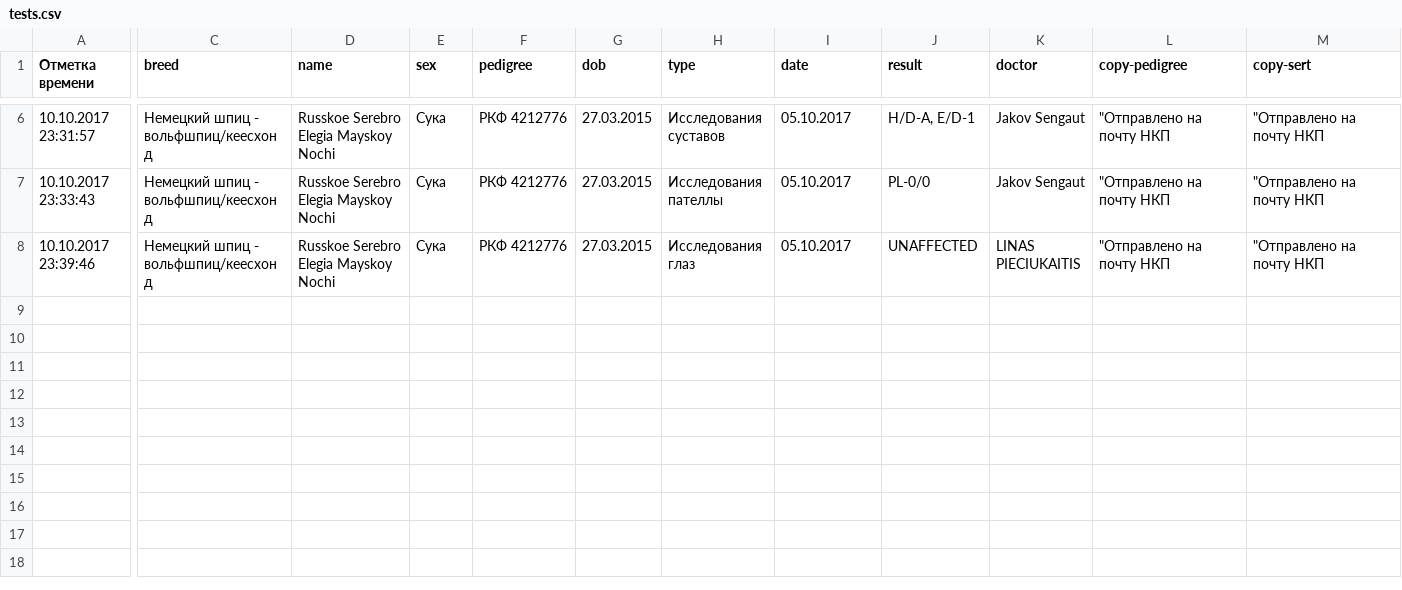
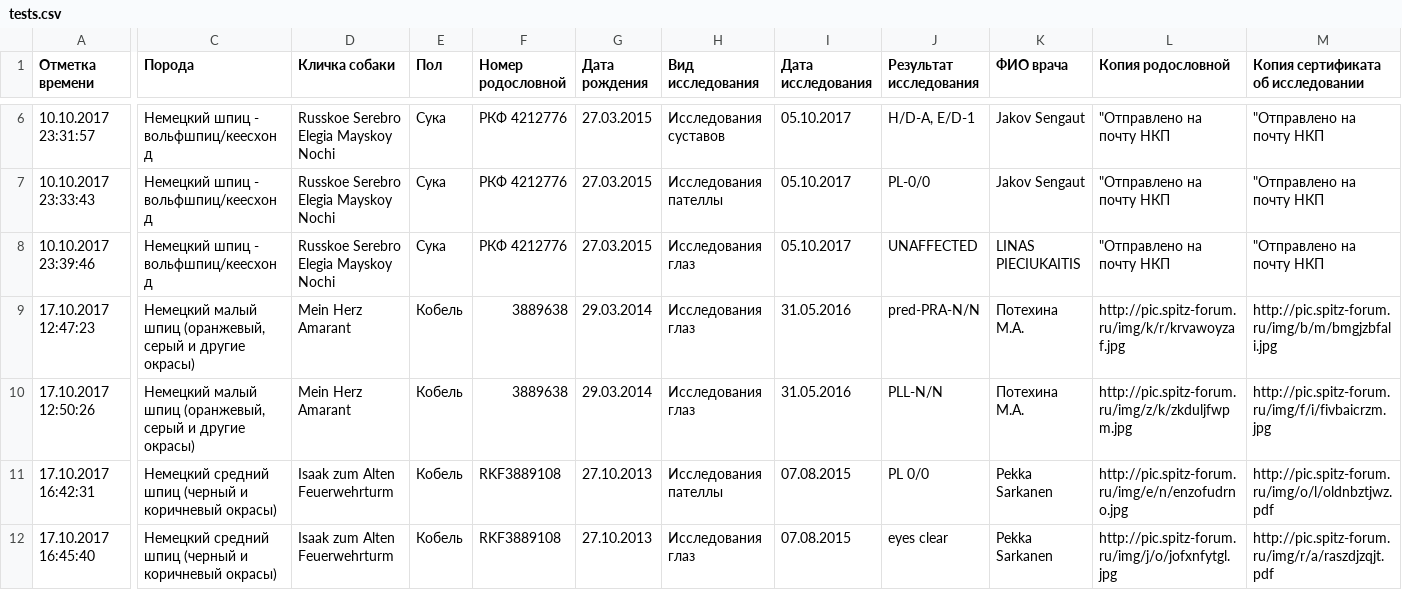
Before and after one commit to Itzamna/nkp-spitz, a CSV file: _data/tests.csv, drawn as a sheet; only a part is shown, gaps mark what is left out; rows hold the shown columns only; the diff names each change by its address in the sheet, - before the commit and + after, or states it on an @@ line.

```diff
--- a/_data/tests.csv
+++ b/_data/tests.csv
-C1: breed
+C1: Порода
-D1: name
+D1: Кличка собаки
-E1: sex
+E1: Пол
-F1: pedigree
+F1: Номер родословной
-G1: dob
+G1: Дата рождения
-H1: type
+H1: Вид исследования
-I1: date
+I1: Дата исследования
-J1: result
+J1: Результат исследования
-K1: doctor
+K1: ФИО врача
-L1: copy-pedigree
+L1: Копия родословной
-M1: copy-sert
+M1: Копия сертификата об исследовании
+row 9: 17.10.2017 12:47:23 | Немецкий малый шпиц (оранжевый, серый и другие окрасы) | Mein Herz Amarant | Кобель | 3889638 | 29.03.2014 | Исследования глаз | 31.05.2016 | pred-PRA-N/N | Потехина М.А. | http://pic.spitz-forum.ru/img/k/r/krvawoyzaf.jpg | http://pic.spitz-forum.ru/img/b/m/bmgjzbfali.jpg
+row 10: 17.10.2017 12:50:26 | Немецкий малый шпиц (оранжевый, серый и другие окрасы) | Mein Herz Amarant | Кобель | 3889638 | 29.03.2014 | Исследования глаз | 31.05.2016 | PLL-N/N | Потехина М.А. | http://pic.spitz-forum.ru/img/z/k/zkduljfwpm.jpg | http://pic.spitz-forum.ru/img/f/i/fivbaicrzm.jpg
+row 11: 17.10.2017 16:42:31 | Немецкий средний шпиц (черный и коричневый окрасы) | Isaak zum Alten Feuerwehrturm | Кобель | RKF3889108 | 27.10.2013 | Исследования пателлы | 07.08.2015 | PL 0/0 | Pekka Sarkanen | http://pic.spitz-forum.ru/img/e/n/enzofudrno.jpg | http://pic.spitz-forum.ru/img/o/l/oldnbztjwz.pdf
+row 12: 17.10.2017 16:45:40 | Немецкий средний шпиц (черный и коричневый окрасы) | Isaak zum Alten Feuerwehrturm | Кобель | RKF3889108 | 27.10.2013 | Исследования глаз | 07.08.2015 | eyes clear | Pekka Sarkanen | http://pic.spitz-forum.ru/img/j/o/jofxnfytgl.jpg | http://pic.spitz-forum.ru/img/r/a/raszdjzqjt.pdf
```
Also changed, not shown: _data/members.csv, 1 other file.
